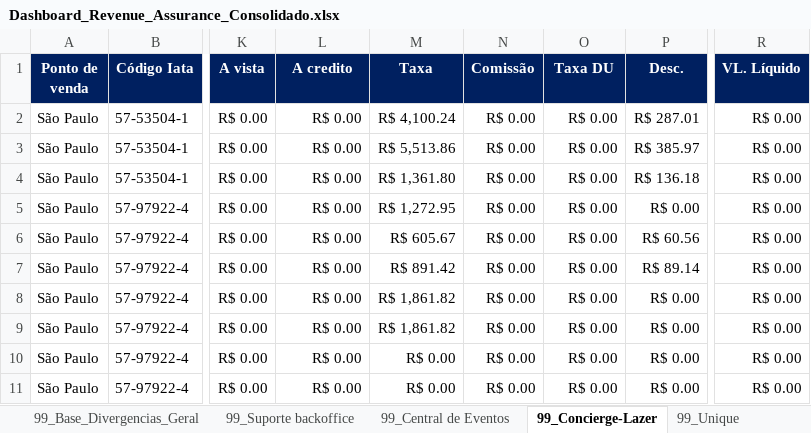
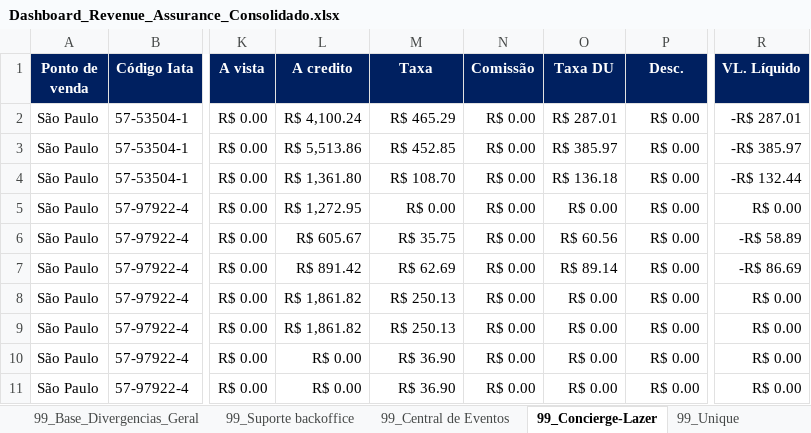
Before and after one commit to Mribeiro2025/revenue-assurance-app, an Excel workbook: Dashboard_Revenue_Assurance_Consolidado.xlsx, sheet 99_Concierge-Lazer, drawn as a sheet; only a part is shown, gaps mark what is left out; values as stored, in another font and other column widths than the file's, no borders; the diff covers the shown part only; the diff names each change by its address in the sheet, - before the commit and + after, or states it on an @@ line.

```diff
--- a/Dashboard_Revenue_Assurance_Consolidado.xlsx (sheet 99_Concierge-Lazer)
+++ b/Dashboard_Revenue_Assurance_Consolidado.xlsx (sheet 99_Concierge-Lazer)
-L2 (A credito): R$ 0.00
+L2 (A credito): R$ 4,100.24
-M2 (Taxa): R$ 4,100.24
+M2 (Taxa): R$ 465.29
-O2 (Taxa DU): R$ 0.00
+O2 (Taxa DU): R$ 287.01
-P2 (Desc.): R$ 287.01
+P2 (Desc.): R$ 0.00
-R2 (VL. Líquido): R$ 0.00
+R2 (VL. Líquido): -R$ 287.01
-L3 (A credito): R$ 0.00
+L3 (A credito): R$ 5,513.86
-M3 (Taxa): R$ 5,513.86
+M3 (Taxa): R$ 452.85
-O3 (Taxa DU): R$ 0.00
+O3 (Taxa DU): R$ 385.97
-P3 (Desc.): R$ 385.97
+P3 (Desc.): R$ 0.00
-R3 (VL. Líquido): R$ 0.00
+R3 (VL. Líquido): -R$ 385.97
-L4 (A credito): R$ 0.00
+L4 (A credito): R$ 1,361.80
-M4 (Taxa): R$ 1,361.80
+M4 (Taxa): R$ 108.70
-O4 (Taxa DU): R$ 0.00
+O4 (Taxa DU): R$ 136.18
-P4 (Desc.): R$ 136.18
+P4 (Desc.): R$ 0.00
-R4 (VL. Líquido): R$ 0.00
+R4 (VL. Líquido): -R$ 132.44
-L5 (A credito): R$ 0.00
+L5 (A credito): R$ 1,272.95
-M5 (Taxa): R$ 1,272.95
+M5 (Taxa): R$ 0.00
-L6 (A credito): R$ 0.00
+L6 (A credito): R$ 605.67
-M6 (Taxa): R$ 605.67
+M6 (Taxa): R$ 35.75
-O6 (Taxa DU): R$ 0.00
+O6 (Taxa DU): R$ 60.56
-P6 (Desc.): R$ 60.56
+P6 (Desc.): R$ 0.00
-R6 (VL. Líquido): R$ 0.00
+R6 (VL. Líquido): -R$ 58.89
-L7 (A credito): R$ 0.00
+L7 (A credito): R$ 891.42
-M7 (Taxa): R$ 891.42
+M7 (Taxa): R$ 62.69
-O7 (Taxa DU): R$ 0.00
+O7 (Taxa DU): R$ 89.14
-P7 (Desc.): R$ 89.14
+P7 (Desc.): R$ 0.00
-R7 (VL. Líquido): R$ 0.00
+R7 (VL. Líquido): -R$ 86.69
-L8:L9 (A credito): R$ 0.00
+L8:L9 (A credito): R$ 1,861.82
-M8:M9 (Taxa): R$ 1,861.82
+M8:M9 (Taxa): R$ 250.13
-M10:M11 (Taxa): R$ 0.00
+M10:M11 (Taxa): R$ 36.90
```
Also changed, not shown: 38 edited cells elsewhere in this sheet, sheet 98_OK_Divergencia_Operacao, sheet 98_OK_Sem_Divergencia_Concil, sheet 99_Base_Divergencias_Geral, sheet 99_Operação, sheet 99_Central de Eventos, sheet 01_Pareto_Cliente, 1 more sheet, 4 other files.
